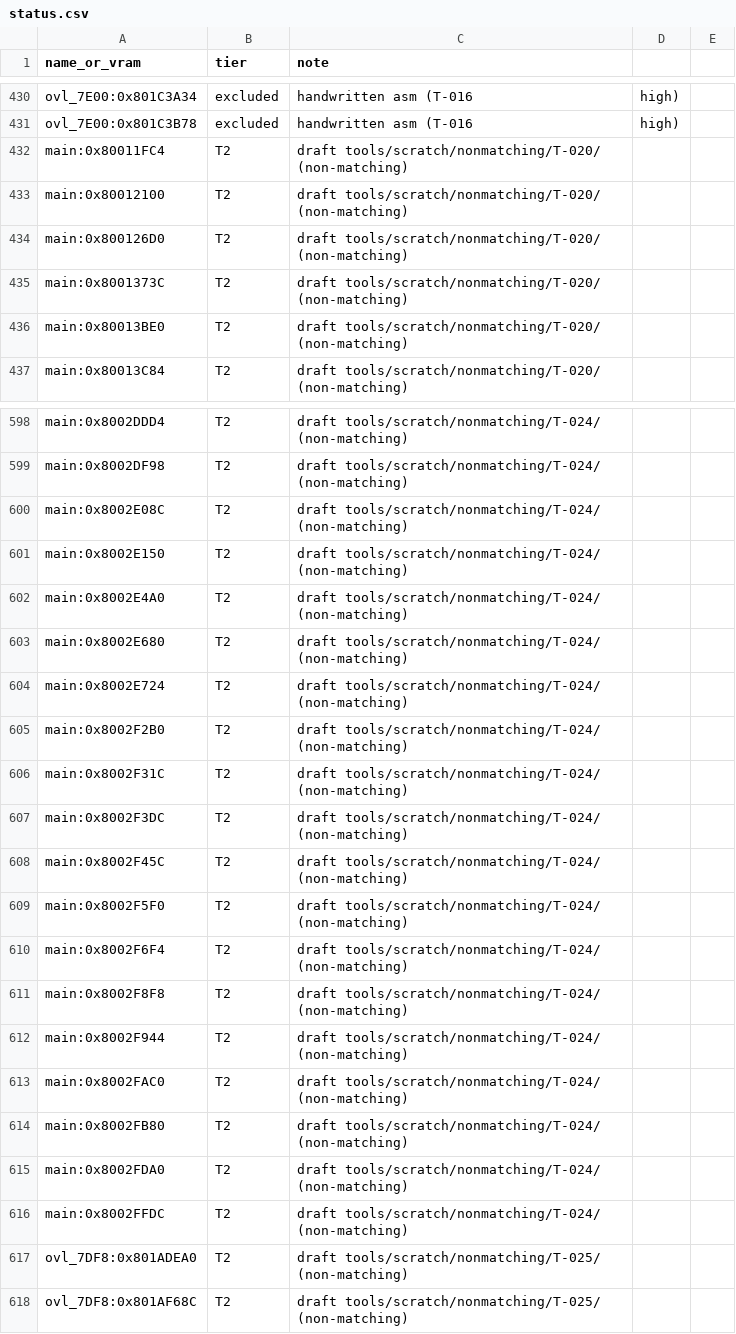
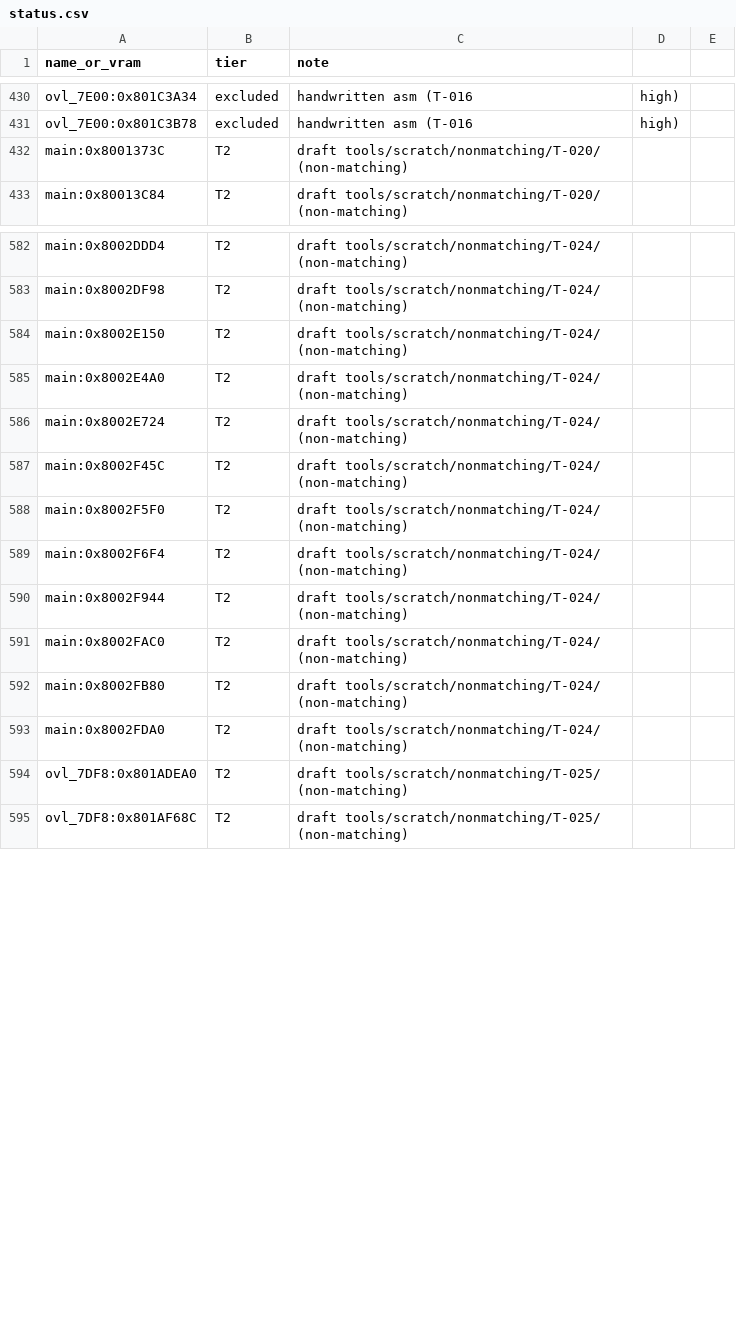
Before and after one commit to RodrigoTR04/killer-instinct-gold-n64, a CSV file: tools/progress/status.csv, drawn as a sheet; only a part is shown, gaps mark what is left out; the diff covers the shown part only.

```diff
--- a/tools/progress/status.csv
+++ b/tools/progress/status.csv
@@ -431,7 +431,3 @@ ovl_7E00:0x801C3A34,excluded,handwritten asm (T-016, high)
 ovl_7E00:0x801C3B78,excluded,handwritten asm (T-016, high)
-main:0x80011FC4,T2,draft tools/scratch/nonmatching/T-020/ (non-matching)
-main:0x80012100,T2,draft tools/scratch/nonmatching/T-020/ (non-matching)
-main:0x800126D0,T2,draft tools/scratch/nonmatching/T-020/ (non-matching)
 main:0x8001373C,T2,draft tools/scratch/nonmatching/T-020/ (non-matching)
-main:0x80013BE0,T2,draft tools/scratch/nonmatching/T-020/ (non-matching)
 main:0x80013C84,T2,draft tools/scratch/nonmatching/T-020/ (non-matching)
@@ -599,10 +583,5 @@ main:0x8002DDD4,T2,draft tools/scratch/nonmatching/T-024/ (non-matching)
 main:0x8002DF98,T2,draft tools/scratch/nonmatching/T-024/ (non-matching)
-main:0x8002E08C,T2,draft tools/scratch/nonmatching/T-024/ (non-matching)
 main:0x8002E150,T2,draft tools/scratch/nonmatching/T-024/ (non-matching)
 main:0x8002E4A0,T2,draft tools/scratch/nonmatching/T-024/ (non-matching)
-main:0x8002E680,T2,draft tools/scratch/nonmatching/T-024/ (non-matching)
 main:0x8002E724,T2,draft tools/scratch/nonmatching/T-024/ (non-matching)
-main:0x8002F2B0,T2,draft tools/scratch/nonmatching/T-024/ (non-matching)
-main:0x8002F31C,T2,draft tools/scratch/nonmatching/T-024/ (non-matching)
-main:0x8002F3DC,T2,draft tools/scratch/nonmatching/T-024/ (non-matching)
 main:0x8002F45C,T2,draft tools/scratch/nonmatching/T-024/ (non-matching)
@@ -610,3 +589,2 @@ main:0x8002F5F0,T2,draft tools/scratch/nonmatching/T-024/ (non-matching)
 main:0x8002F6F4,T2,draft tools/scratch/nonmatching/T-024/ (non-matching)
-main:0x8002F8F8,T2,draft tools/scratch/nonmatching/T-024/ (non-matching)
 main:0x8002F944,T2,draft tools/scratch/nonmatching/T-024/ (non-matching)
@@ -615,3 +593,2 @@ main:0x8002FB80,T2,draft tools/scratch/nonmatching/T-024/ (non-matching)
 main:0x8002FDA0,T2,draft tools/scratch/nonmatching/T-024/ (non-matching)
-main:0x8002FFDC,T2,draft tools/scratch/nonmatching/T-024/ (non-matching)
 ovl_7DF8:0x801ADEA0,T2,draft tools/scratch/nonmatching/T-025/ (non-matching)
```
Also changed, not shown: 12 removed rows elsewhere in this file, docs/functions.csv, 43 other files.
